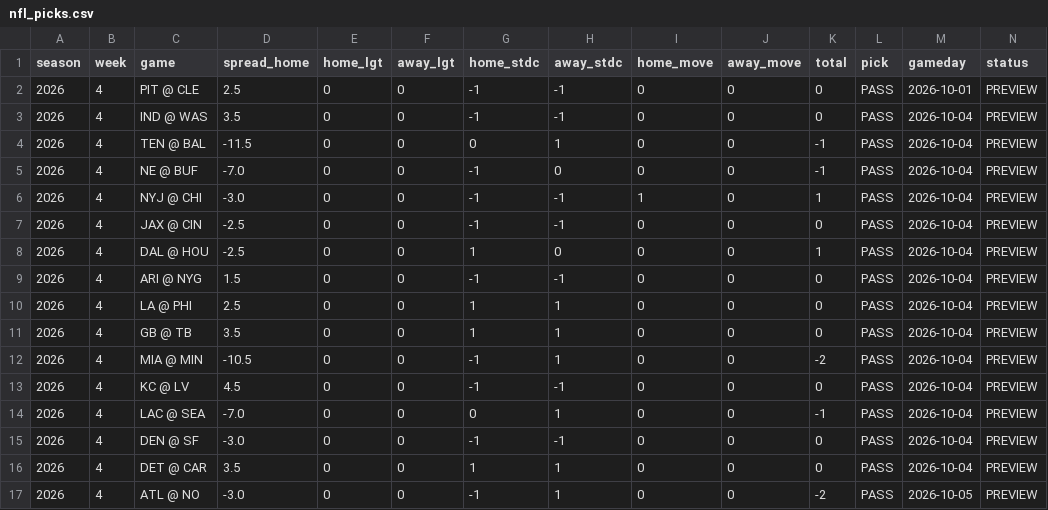
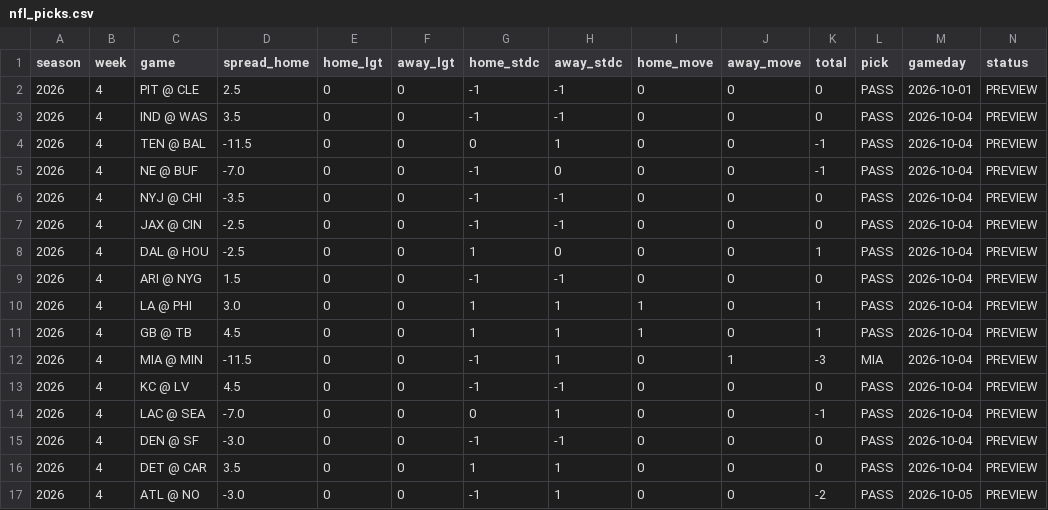
Before and after one commit to deebska/mlb-breakout-predictor, a CSV file: nfl_picks.csv, drawn as a sheet.

```diff
--- a/nfl_picks.csv
+++ b/nfl_picks.csv
@@ -5,3 +5,3 @@ season,week,game,spread_home,home_lgt,away_lgt,home_stdc,away_stdc,home_move,awa
 2026,4,NE @ BUF,-7.0,0,0,-1,0,0,0,-1,PASS,2026-10-04,PREVIEW
-2026,4,NYJ @ CHI,-3.0,0,0,-1,-1,1,0,1,PASS,2026-10-04,PREVIEW
+2026,4,NYJ @ CHI,-3.5,0,0,-1,-1,0,0,0,PASS,2026-10-04,PREVIEW
 2026,4,JAX @ CIN,-2.5,0,0,-1,-1,0,0,0,PASS,2026-10-04,PREVIEW
@@ -9,5 +9,5 @@ season,week,game,spread_home,home_lgt,away_lgt,home_stdc,away_stdc,home_move,awa
 2026,4,ARI @ NYG,1.5,0,0,-1,-1,0,0,0,PASS,2026-10-04,PREVIEW
-2026,4,LA @ PHI,2.5,0,0,1,1,0,0,0,PASS,2026-10-04,PREVIEW
-2026,4,GB @ TB,3.5,0,0,1,1,0,0,0,PASS,2026-10-04,PREVIEW
-2026,4,MIA @ MIN,-10.5,0,0,-1,1,0,0,-2,PASS,2026-10-04,PREVIEW
+2026,4,LA @ PHI,3.0,0,0,1,1,1,0,1,PASS,2026-10-04,PREVIEW
+2026,4,GB @ TB,4.5,0,0,1,1,1,0,1,PASS,2026-10-04,PREVIEW
+2026,4,MIA @ MIN,-11.5,0,0,-1,1,0,1,-3,MIA,2026-10-04,PREVIEW
 2026,4,KC @ LV,4.5,0,0,-1,-1,0,0,0,PASS,2026-10-04,PREVIEW
```
Also changed, not shown: 4 other files.
